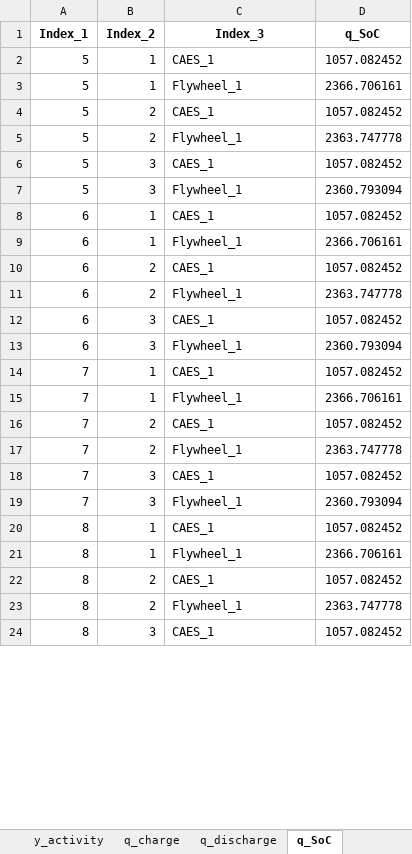
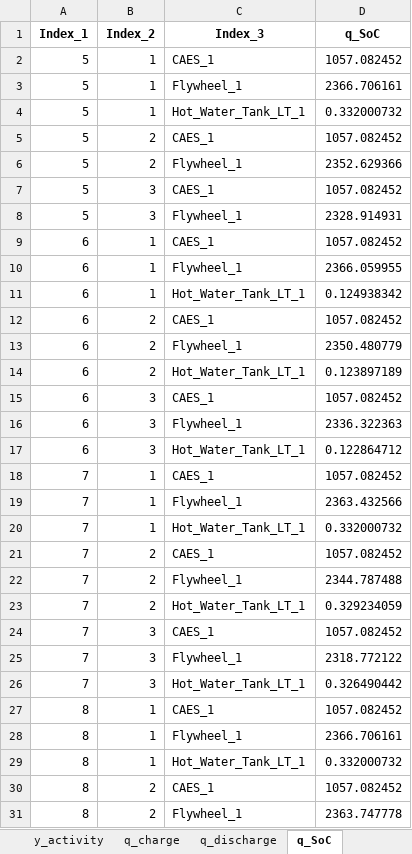
Before and after one commit to Lasseas/Master_repo, an Excel workbook: Variable_Results.xlsx, sheet q_SoC, drawn as a sheet; only a part is shown; the shorter side is filled out with more unchanged rows; values as stored, in another font and other column widths than the file's, no borders; addresses are those after the commit; the diff covers the shown part only; the diff names each change by its address in the sheet, - before the commit and + after, or states it on an @@ line.

```diff
--- a/Variable_Results.xlsx (sheet q_SoC)
+++ b/Variable_Results.xlsx (sheet q_SoC)
+row 4: 5 | 1 | Hot_Water_Tank_LT_1 | 0.332000732
-D6 (q_SoC): 2363.747778
+D6 (q_SoC): 2352.629366
-D8 (q_SoC): 2360.793094
+D8 (q_SoC): 2328.914931
-D10 (q_SoC): 2366.706161
+D10 (q_SoC): 2366.059955
+row 11: 6 | 1 | Hot_Water_Tank_LT_1 | 0.124938342
-D13 (q_SoC): 2363.747778
+D13 (q_SoC): 2350.480779
+row 14: 6 | 2 | Hot_Water_Tank_LT_1 | 0.123897189
-D16 (q_SoC): 2360.793094
+D16 (q_SoC): 2336.322363
+row 17: 6 | 3 | Hot_Water_Tank_LT_1 | 0.122864712
-D19 (q_SoC): 2366.706161
+D19 (q_SoC): 2363.432566
+row 20: 7 | 1 | Hot_Water_Tank_LT_1 | 0.332000732
-D22 (q_SoC): 2363.747778
+D22 (q_SoC): 2344.787488
+row 23: 7 | 2 | Hot_Water_Tank_LT_1 | 0.329234059
-D25 (q_SoC): 2360.793094
+D25 (q_SoC): 2318.772122
+row 26: 7 | 3 | Hot_Water_Tank_LT_1 | 0.326490442
+row 29: 8 | 1 | Hot_Water_Tank_LT_1 | 0.332000732
```
Also changed, not shown: 108 added rows and 105 edited cells elsewhere in this sheet, sheet y_out, sheet y_activity, sheet y_in, sheet q_charge, sheet d_flex, sheet Up_Shift, 10 more sheets, other sheet tabs, 32 other files.
